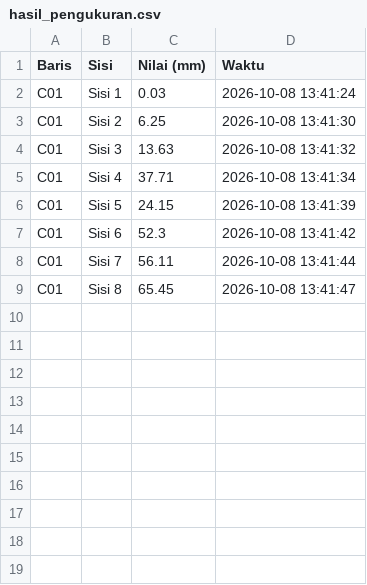
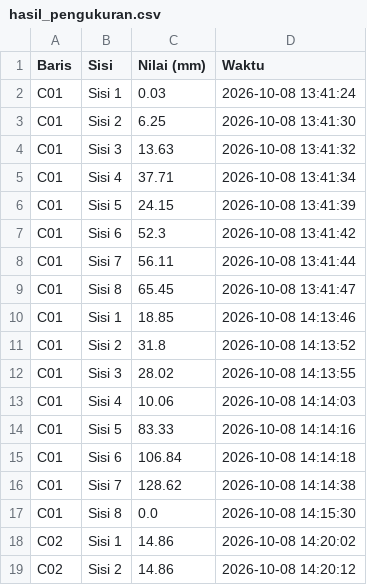
Before and after one commit to AbdullahArif13/Kaliper_Connection, a CSV file: hasil_pengukuran.csv, drawn as a sheet; the diff names each change by its address in the sheet, - before the commit and + after, or states it on an @@ line.

```diff
--- a/hasil_pengukuran.csv
+++ b/hasil_pengukuran.csv
+row 10: C01 | Sisi 1 | 18.85 | 2026-10-08 14:13:46
+row 11: C01 | Sisi 2 | 31.8 | 2026-10-08 14:13:52
+row 12: C01 | Sisi 3 | 28.02 | 2026-10-08 14:13:55
+row 13: C01 | Sisi 4 | 10.06 | 2026-10-08 14:14:03
+row 14: C01 | Sisi 5 | 83.33 | 2026-10-08 14:14:16
+row 15: C01 | Sisi 6 | 106.84 | 2026-10-08 14:14:18
+row 16: C01 | Sisi 7 | 128.62 | 2026-10-08 14:14:38
+row 17: C01 | Sisi 8 | 0.0 | 2026-10-08 14:15:30
+row 18: C02 | Sisi 1 | 14.86 | 2026-10-08 14:20:02
+row 19: C02 | Sisi 2 | 14.86 | 2026-10-08 14:20:12
```
Also changed, not shown: 1 other file.
